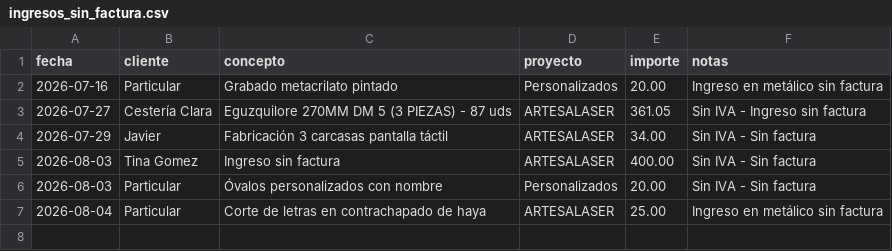
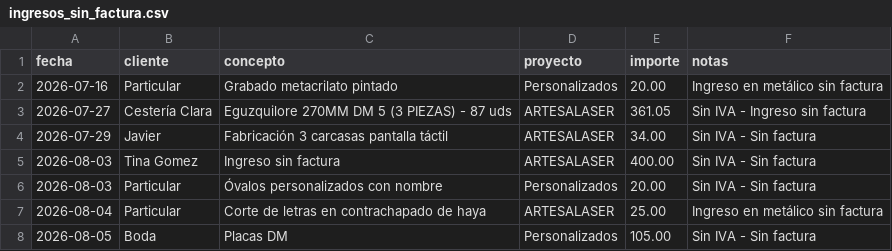
Before and after one commit to AntonioJose81/artesalaser-dashboard, a CSV file: ingresos_sin_factura.csv, drawn as a sheet.

Commit message:
Ingreso sin factura Boda placas DM 105 EUR (05-08-2026)

```diff
--- a/ingresos_sin_factura.csv
+++ b/ingresos_sin_factura.csv
@@ -7 +7,2 @@ fecha,cliente,concepto,proyecto,importe,notas
 2026-08-04,Particular,Corte de letras en contrachapado de haya,ARTESALASER,25.00,Ingreso en metálico sin factura
+2026-08-05,Boda,Placas DM,Personalizados,105.00,Sin IVA - Sin factura
```
